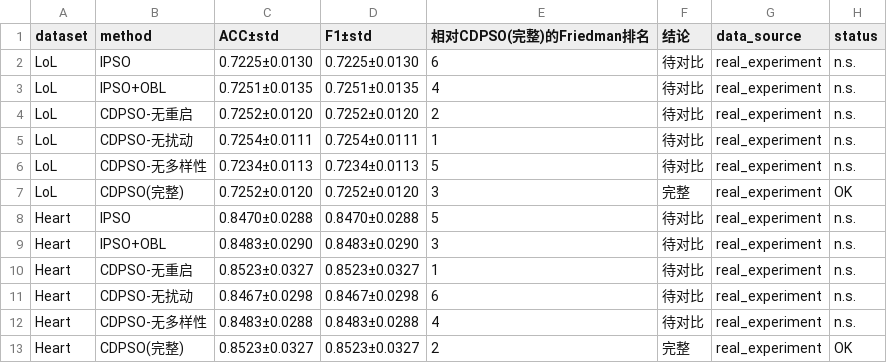
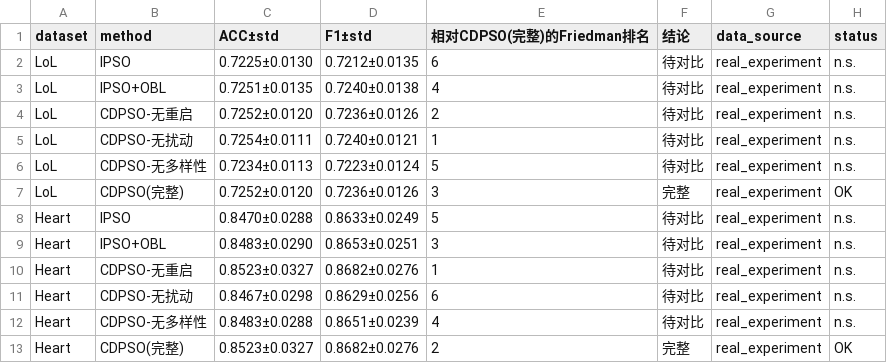
Before and after one commit to Halsey-X/CDPSO-BP, a CSV file: results/table4_ablation.csv, drawn as a sheet.

Commit message:
Fix ablation F1 column (was duplicating ACC); add restart-trigger diagnostic; refresh tables

```diff
--- a/results/table4_ablation.csv
+++ b/results/table4_ablation.csv
@@ -1,13 +1,13 @@
 dataset,method,ACC±std,F1±std,相对CDPSO(完整)的Friedman排名,结论,data_source,status
-LoL,IPSO,0.7225±0.0130,0.7225±0.0130,6,待对比,real_experiment,n.s.
-LoL,IPSO+OBL,0.7251±0.0135,0.7251±0.0135,4,待对比,real_experiment,n.s.
-LoL,CDPSO-无重启,0.7252±0.0120,0.7252±0.0120,2,待对比,real_experiment,n.s.
-LoL,CDPSO-无扰动,0.7254±0.0111,0.7254±0.0111,1,待对比,real_experiment,n.s.
-LoL,CDPSO-无多样性,0.7234±0.0113,0.7234±0.0113,5,待对比,real_experiment,n.s.
-LoL,CDPSO(完整),0.7252±0.0120,0.7252±0.0120,3,完整,real_experiment,OK
-Heart,IPSO,0.8470±0.0288,0.8470±0.0288,5,待对比,real_experiment,n.s.
-Heart,IPSO+OBL,0.8483±0.0290,0.8483±0.0290,3,待对比,real_experiment,n.s.
-Heart,CDPSO-无重启,0.8523±0.0327,0.8523±0.0327,1,待对比,real_experiment,n.s.
-Heart,CDPSO-无扰动,0.8467±0.0298,0.8467±0.0298,6,待对比,real_experiment,n.s.
-Heart,CDPSO-无多样性,0.8483±0.0288,0.8483±0.0288,4,待对比,real_experiment,n.s.
-Heart,CDPSO(完整),0.8523±0.0327,0.8523±0.0327,2,完整,real_experiment,OK
+LoL,IPSO,0.7225±0.0130,0.7212±0.0135,6,待对比,real_experiment,n.s.
+LoL,IPSO+OBL,0.7251±0.0135,0.7240±0.0138,4,待对比,real_experiment,n.s.
+LoL,CDPSO-无重启,0.7252±0.0120,0.7236±0.0126,2,待对比,real_experiment,n.s.
+LoL,CDPSO-无扰动,0.7254±0.0111,0.7240±0.0121,1,待对比,real_experiment,n.s.
+LoL,CDPSO-无多样性,0.7234±0.0113,0.7223±0.0124,5,待对比,real_experiment,n.s.
+LoL,CDPSO(完整),0.7252±0.0120,0.7236±0.0126,3,完整,real_experiment,OK
+Heart,IPSO,0.8470±0.0288,0.8633±0.0249,5,待对比,real_experiment,n.s.
+Heart,IPSO+OBL,0.8483±0.0290,0.8653±0.0251,3,待对比,real_experiment,n.s.
+Heart,CDPSO-无重启,0.8523±0.0327,0.8682±0.0276,1,待对比,real_experiment,n.s.
+Heart,CDPSO-无扰动,0.8467±0.0298,0.8629±0.0256,6,待对比,real_experiment,n.s.
+Heart,CDPSO-无多样性,0.8483±0.0288,0.8651±0.0239,4,待对比,real_experiment,n.s.
+Heart,CDPSO(完整),0.8523±0.0327,0.8682±0.0276,2,完整,real_experiment,OK
```
Also changed, not shown: 3 other files.
